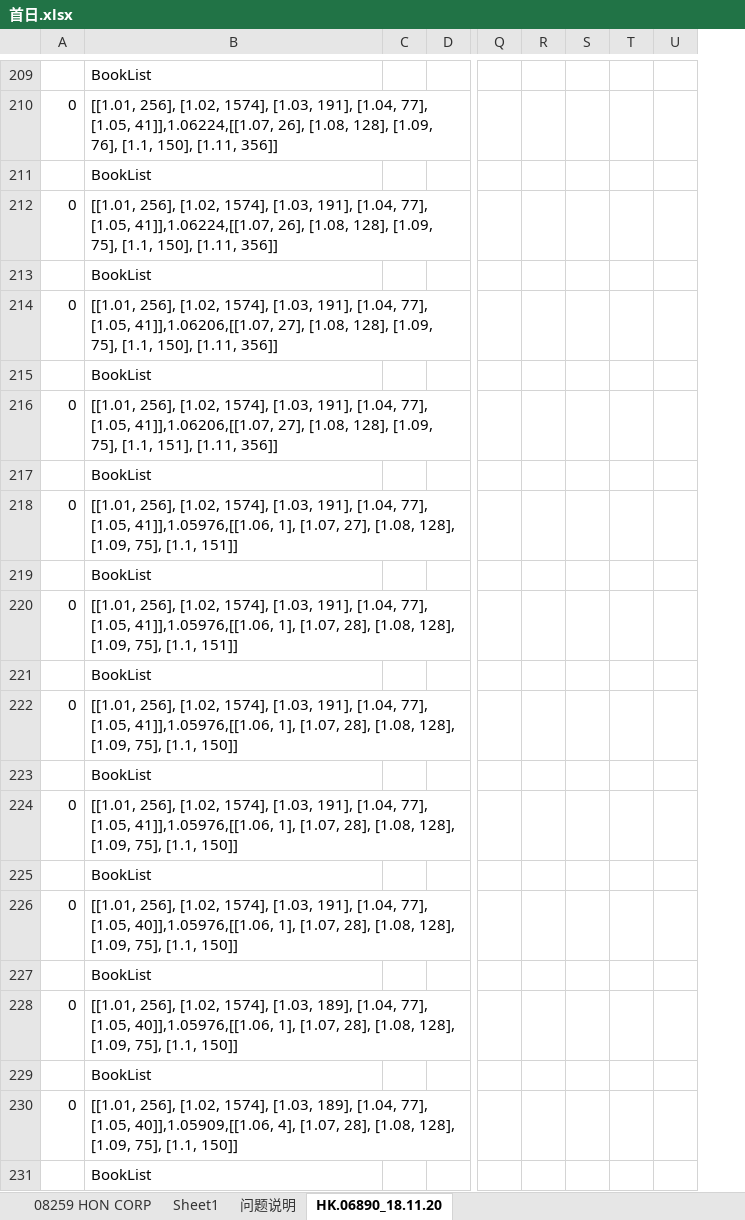
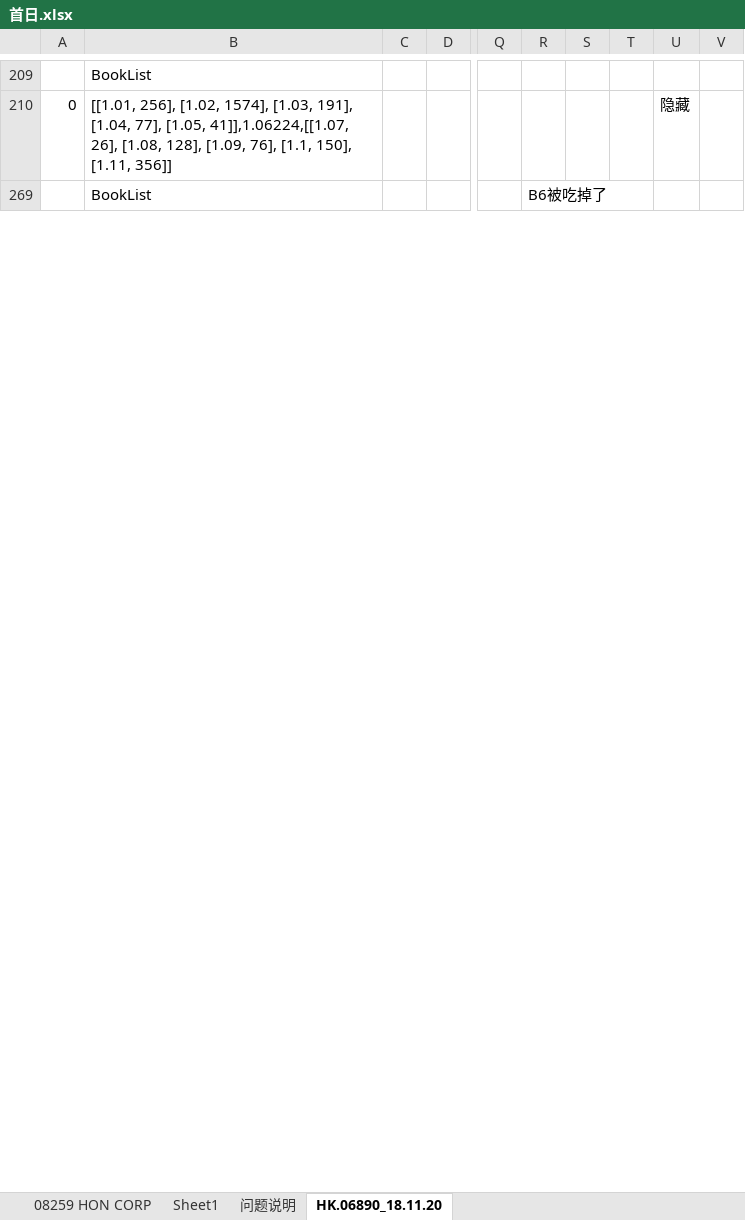
Before and after one commit to Knowckx/python, an Excel workbook: Docs/首日.xlsx, sheet HK.06890_18.11.20, drawn as a sheet; only a part is shown, gaps mark what is left out; values as stored, in another font and other column widths than the file's, no borders; removed rows and columns are numbered as before the commit, all else as after; rows hold the shown columns only; the diff covers the shown part only; the diff names each change by its address in the sheet, - before the commit and + after, or states it on an @@ line.

```diff
--- a/Docs/首日.xlsx (sheet HK.06890_18.11.20)
+++ b/Docs/首日.xlsx (sheet HK.06890_18.11.20)
-column R, empty
-column S, empty
-column T, empty
-column U, empty
+column R, row 269: B6被吃掉了
+column S, empty
+column T, empty
+column U, row 210: 隐藏
+column V, empty
@@ row 212 hidden: 0 | [[1.01, 256], [1.02, 1574], [1.03, 191], [1.04, 77], [1.05, 41]],1.06224,[[1.07, 26], [1.08, 128], [1.09, 75], [1.1, 150], [1.11, 356]] @@
@@ row 213 hidden:  | BookList @@
@@ row 214 hidden: 0 | [[1.01, 256], [1.02, 1574], [1.03, 191], [1.04, 77], [1.05, 41]],1.06206,[[1.07, 27], [1.08, 128], [1.09, 75], [1.1, 150], [1.11, 356]] @@
@@ row 215 hidden:  | BookList @@
@@ row 216 hidden: 0 | [[1.01, 256], [1.02, 1574], [1.03, 191], [1.04, 77], [1.05, 41]],1.06206,[[1.07, 27], [1.08, 128], [1.09, 75], [1.1, 151], [1.11, 356]] @@
@@ row 217 hidden:  | BookList @@
@@ row 218 hidden: 0 | [[1.01, 256], [1.02, 1574], [1.03, 191], [1.04, 77], [1.05, 41]],1.05976,[[1.06, 1], [1.07, 27], [1.08, 128], [1.09, 75], [1.1, 151]] @@
@@ row 219 hidden:  | BookList @@
@@ row 220 hidden: 0 | [[1.01, 256], [1.02, 1574], [1.03, 191], [1.04, 77], [1.05, 41]],1.05976,[[1.06, 1], [1.07, 28], [1.08, 128], [1.09, 75], [1.1, 151]] @@
@@ row 221 hidden:  | BookList @@
@@ row 222 hidden: 0 | [[1.01, 256], [1.02, 1574], [1.03, 191], [1.04, 77], [1.05, 41]],1.05976,[[1.06, 1], [1.07, 28], [1.08, 128], [1.09, 75], [1.1, 150]] @@
@@ row 223 hidden:  | BookList @@
@@ row 224 hidden: 0 | [[1.01, 256], [1.02, 1574], [1.03, 191], [1.04, 77], [1.05, 41]],1.05976,[[1.06, 1], [1.07, 28], [1.08, 128], [1.09, 75], [1.1, 150]] @@
@@ row 225 hidden:  | BookList @@
@@ row 226 hidden: 0 | [[1.01, 256], [1.02, 1574], [1.03, 191], [1.04, 77], [1.05, 40]],1.05976,[[1.06, 1], [1.07, 28], [1.08, 128], [1.09, 75], [1.1, 150]] @@
@@ row 227 hidden:  | BookList @@
@@ row 228 hidden: 0 | [[1.01, 256], [1.02, 1574], [1.03, 189], [1.04, 77], [1.05, 40]],1.05976,[[1.06, 1], [1.07, 28], [1.08, 128], [1.09, 75], [1.1, 150]] @@
@@ row 229 hidden:  | BookList @@
@@ row 230 hidden: 0 | [[1.01, 256], [1.02, 1574], [1.03, 189], [1.04, 77], [1.05, 40]],1.05909,[[1.06, 4], [1.07, 28], [1.08, 128], [1.09, 75], [1.1, 150]] @@
@@ row 231 hidden:  | BookList @@
```
Also changed, not shown: 2 removed rows, 573 hidden or unhidden rows and 9 edited cells elsewhere in this sheet, 3 other files.
